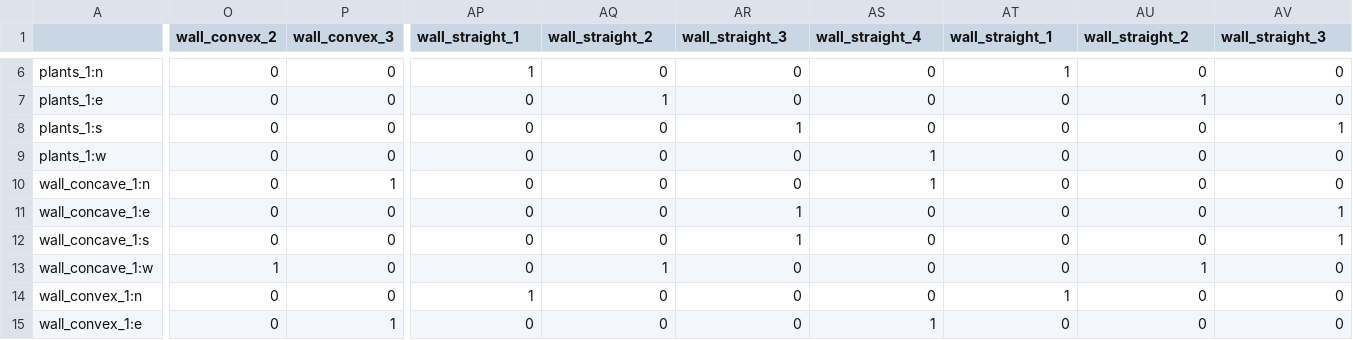
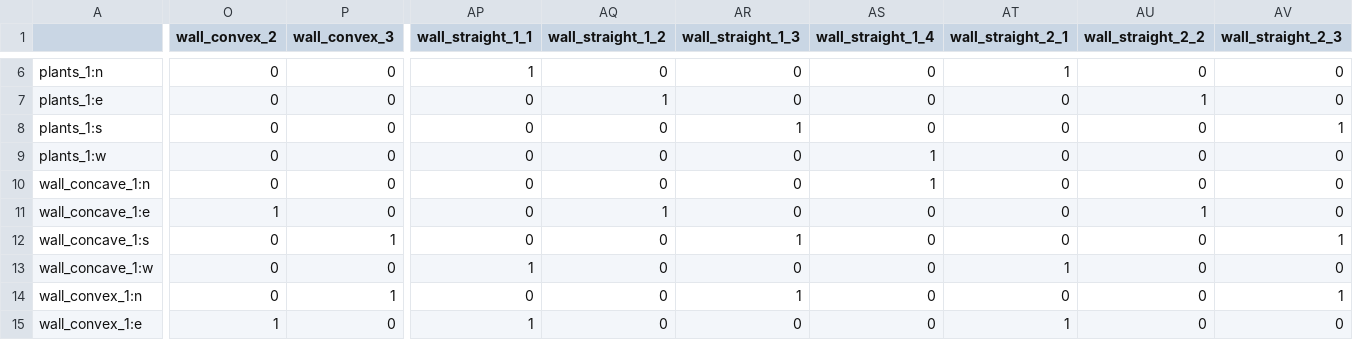
Before and after one commit to kmichalikk/wfc, a CSV file: experiment/tiles/slots.csv, drawn as a sheet; only a part is shown, gaps mark what is left out; the diff covers the shown part only; the diff names each change by its address in the sheet, - before the commit and + after, or states it on an @@ line.

Commit message:
fix slots for convex and straight walls

```diff
--- a/experiment/tiles/slots.csv
+++ b/experiment/tiles/slots.csv
-AP1: wall_straight_1
+AP1: wall_straight_1_1
-AQ1: wall_straight_2
+AQ1: wall_straight_1_2
-AR1: wall_straight_3
+AR1: wall_straight_1_3
-AS1: wall_straight_4
+AS1: wall_straight_1_4
-AT1: wall_straight_1
+AT1: wall_straight_2_1
-AU1: wall_straight_2
+AU1: wall_straight_2_2
-AV1: wall_straight_3
+AV1: wall_straight_2_3
-P10 (wall_convex_3): 1
+P10 (wall_convex_3): 0
-O11 (wall_convex_2): 0
+O11 (wall_convex_2): 1
-AQ11 (wall_straight_1_2): 0
+AQ11 (wall_straight_1_2): 1
-AR11 (wall_straight_1_3): 1
+AR11 (wall_straight_1_3): 0
-AU11 (wall_straight_2_2): 0
+AU11 (wall_straight_2_2): 1
-AV11 (wall_straight_2_3): 1
+AV11 (wall_straight_2_3): 0
-P12 (wall_convex_3): 0
+P12 (wall_convex_3): 1
-O13 (wall_convex_2): 1
+O13 (wall_convex_2): 0
-AP13 (wall_straight_1_1): 0
+AP13 (wall_straight_1_1): 1
-AQ13 (wall_straight_1_2): 1
+AQ13 (wall_straight_1_2): 0
-AT13 (wall_straight_2_1): 0
+AT13 (wall_straight_2_1): 1
-AU13 (wall_straight_2_2): 1
+AU13 (wall_straight_2_2): 0
-P14 (wall_convex_3): 0
+P14 (wall_convex_3): 1
-AP14 (wall_straight_1_1): 1
+AP14 (wall_straight_1_1): 0
-AR14 (wall_straight_1_3): 0
+AR14 (wall_straight_1_3): 1
-AT14 (wall_straight_2_1): 1
+AT14 (wall_straight_2_1): 0
-AV14 (wall_straight_2_3): 0
+AV14 (wall_straight_2_3): 1
-O15 (wall_convex_2): 0
+O15 (wall_convex_2): 1
-P15 (wall_convex_3): 1
+P15 (wall_convex_3): 0
-AP15 (wall_straight_1_1): 0
+AP15 (wall_straight_1_1): 1
-AS15 (wall_straight_1_4): 1
+AS15 (wall_straight_1_4): 0
-AT15 (wall_straight_2_1): 0
+AT15 (wall_straight_2_1): 1
```
Also changed, not shown: 91 edited cells elsewhere in this file, 2 other files.
